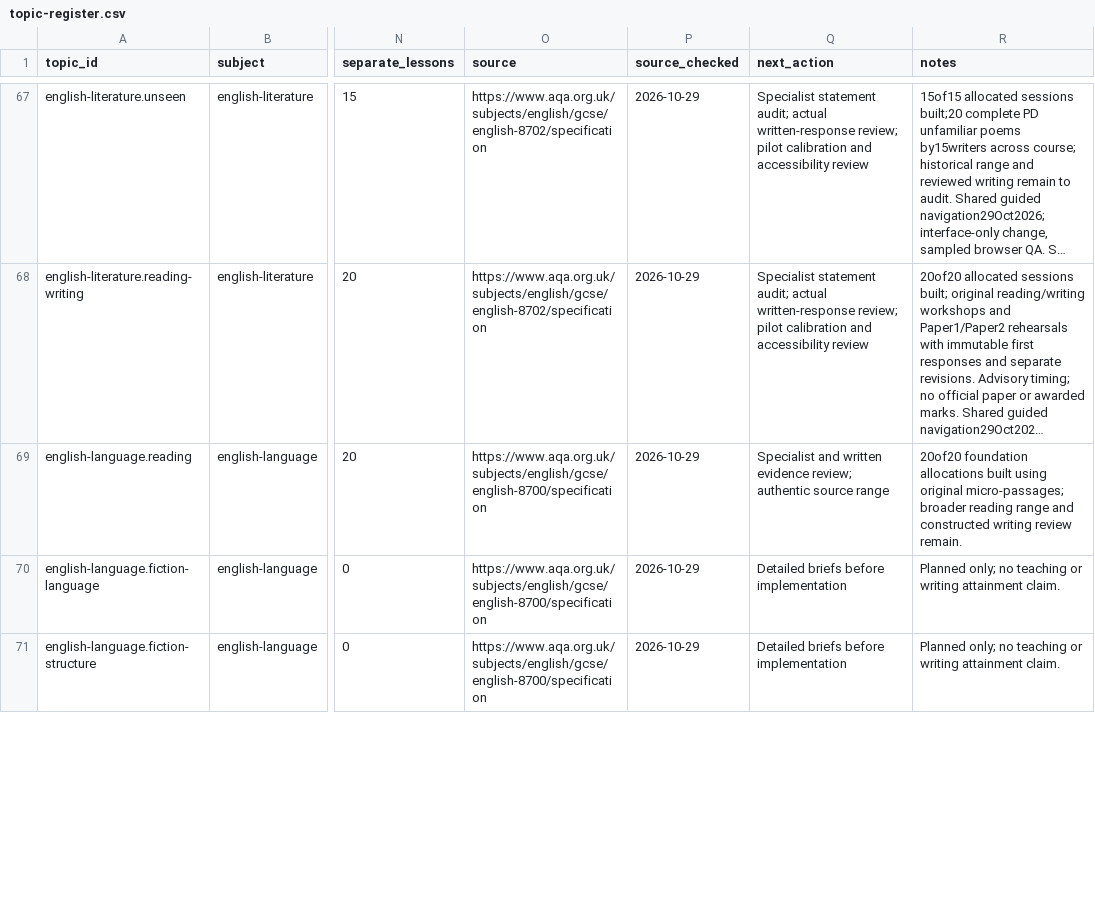
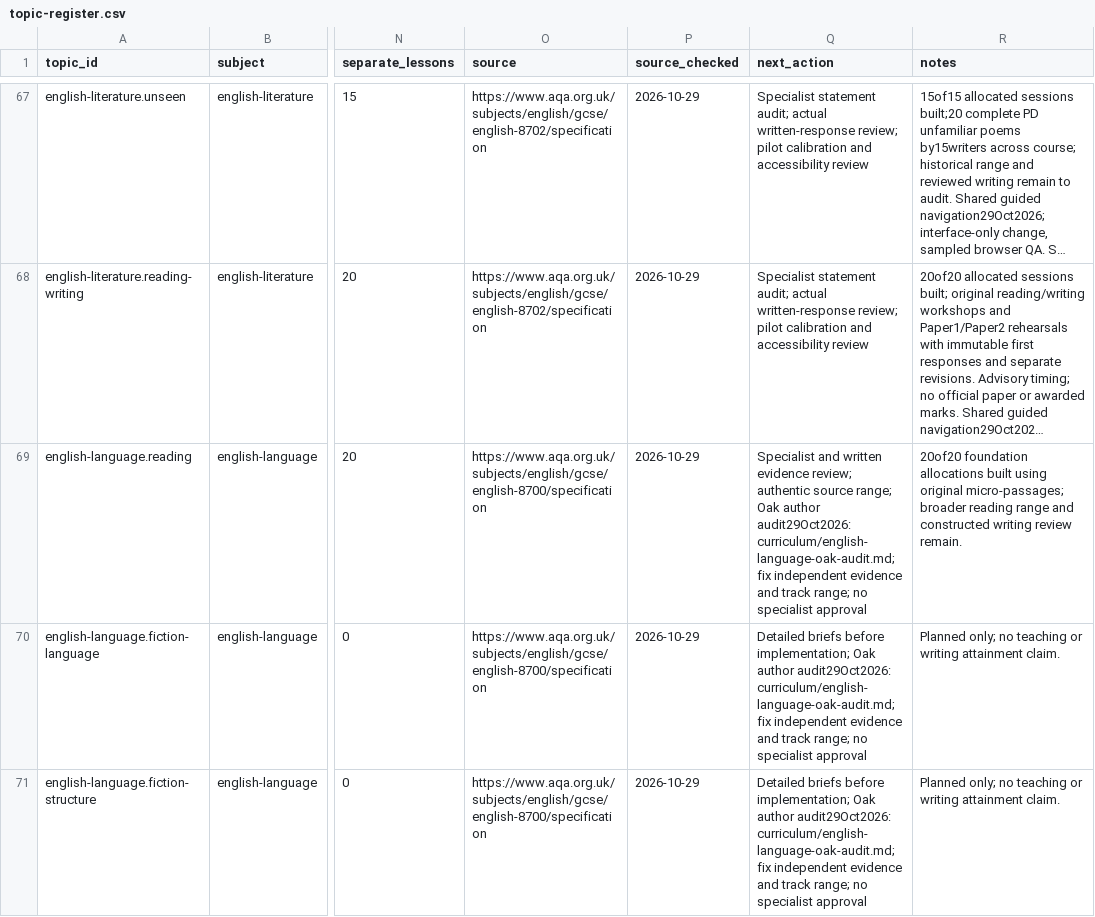
Before and after one commit to adamscourfield/crashcourse, a CSV file: curriculum/topic-register.csv, drawn as a sheet; only a part is shown, gaps mark what is left out; long unchanged cells end in …; the diff covers the shown part only; the diff names each change by its address in the sheet, - before the commit and + after, or states it on an @@ line.

Commit message:
Audit English Language foundations against AQA and Oak evidence

```diff
--- a/curriculum/topic-register.csv
+++ b/curriculum/topic-register.csv
-Q69 (next_action): …authentic source range
+Q69 (next_action): …authentic source range; Oak author audit29Oct2026: curriculum/english-language-oak-audit.md; fix independent evidence and track range; no specialist approval
-Q70:Q71 (next_action): …briefs before implementation
+Q70:Q71 (next_action): …briefs before implementation; Oak author audit29Oct2026: curriculum/english-language-oak-audit.md; fix independent evidence and track range; no specialist approval
```
Also changed, not shown: 6 edited cells elsewhere in this file, curriculum/subject-register.csv, 7 other files.
